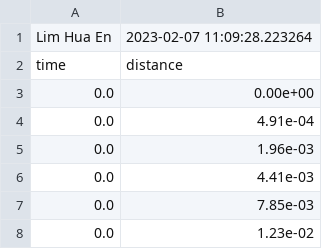
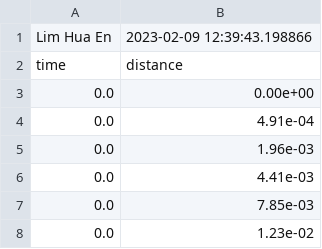
Before and after one commit to SPS-SP2273/learning-portfolio-shawn1368, a CSV file: Yuan Zhe's Problems/exercise512.csv, drawn as a sheet; only a part is shown.

Commit message:
Problem Set 5 Checked

```diff
--- a/Yuan Zhe's Problems/exercise512.csv
+++ b/Yuan Zhe's Problems/exercise512.csv
@@ -1,2 +1,2 @@
-Lim Hua En, 2023-02-07 11:09:28.223264
+Lim Hua En, 2023-02-09 12:39:43.198866
 time,distance
```
Also changed, not shown: 2 other files.
